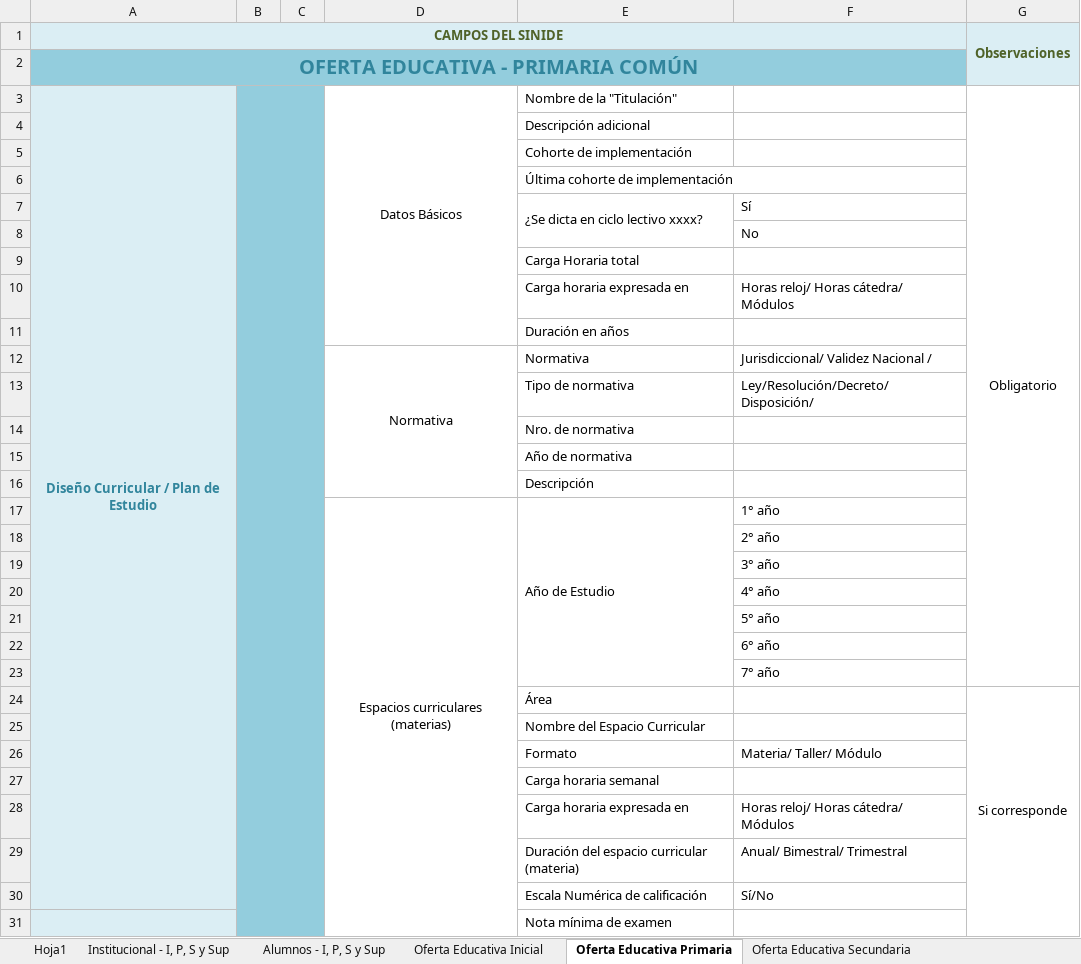
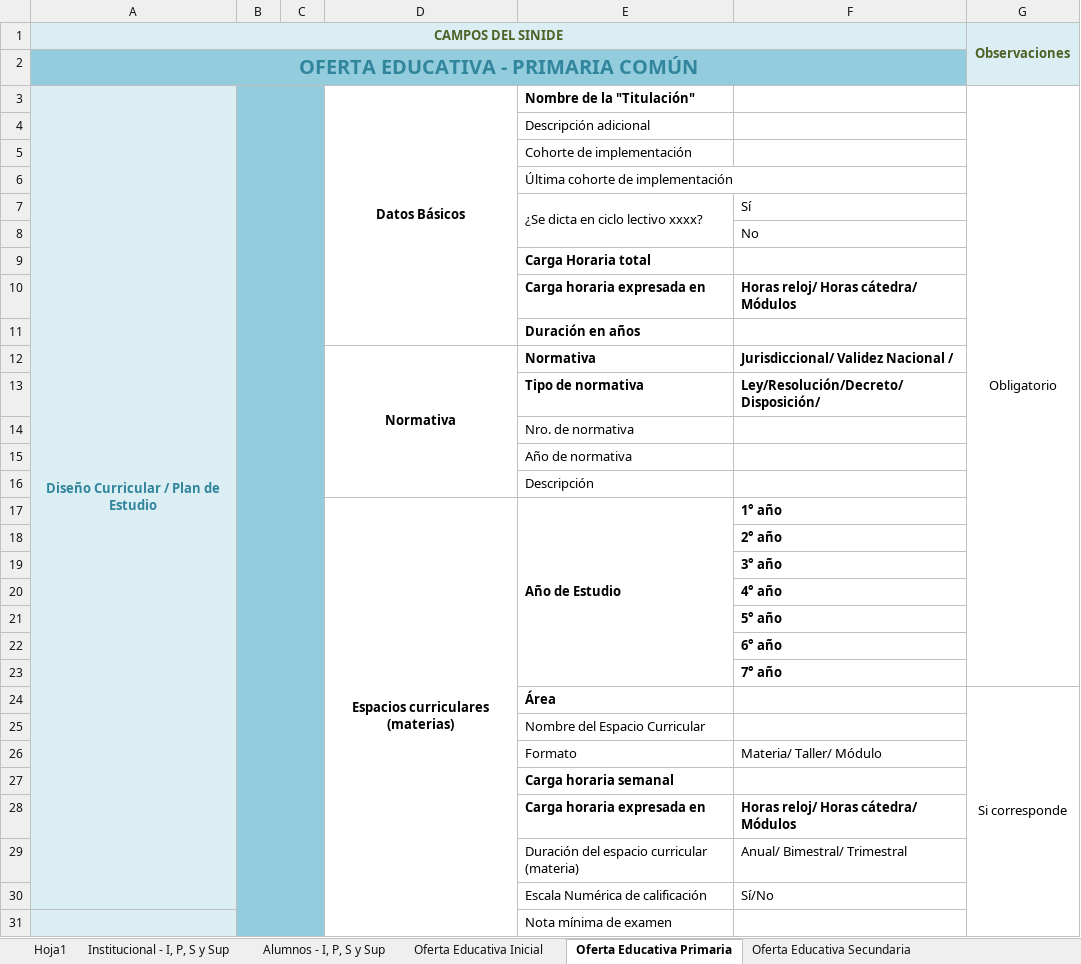
Before and after one commit to ChefCodeNPLay/SINIDE, an Excel workbook: Modelo de Datos/Campos Sinide-SGE Sep17.xlsx, sheet Oferta Educativa Primaria, drawn as a sheet; only a part is shown; values as stored, in another font and other column widths than the file's, no borders; the diff covers the shown part only; the diff names each change by its address in the sheet, - before the commit and + after, or states it on an @@ line.

```diff
--- a/Modelo de Datos/Campos Sinide-SGE Sep17.xlsx (sheet Oferta Educativa Primaria)
+++ b/Modelo de Datos/Campos Sinide-SGE Sep17.xlsx (sheet Oferta Educativa Primaria)
-D3:E3 bold: off
+D3:E3 bold: on
-E9 bold: off
+E9 bold: on
-E10:F10 bold: off
+E10:F10 bold: on
-E11 bold: off
+E11 bold: on
-D12:F12 bold: off
+D12:F12 bold: on
-E13:F13 bold: off
+E13:F13 bold: on
-D17:F17 bold: off
+D17:F17 bold: on
-F18:F23 bold: off
+F18:F23 bold: on
-E24 bold: off
+E24 bold: on
-E27 bold: off
+E27 bold: on
-E28:F28 bold: off
+E28:F28 bold: on
```
Also changed, not shown: cell formats elsewhere in this sheet, sheet Oferta Educativa Inicial, sheet Alumnos - I, P, S y Sup, sheet Oferta Educativa Secundaria, 41 other files.
